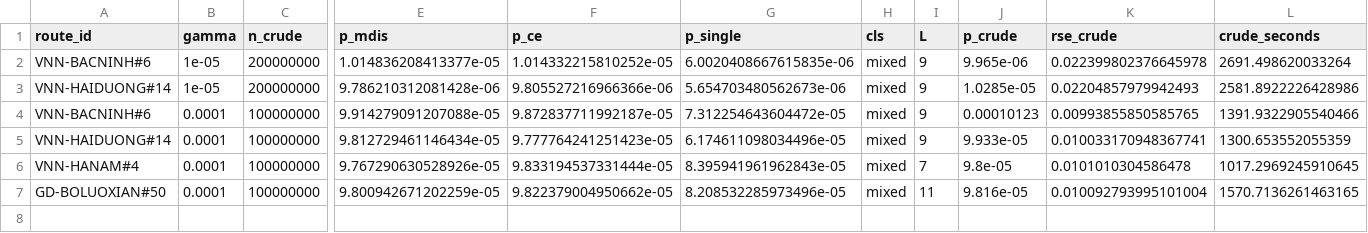
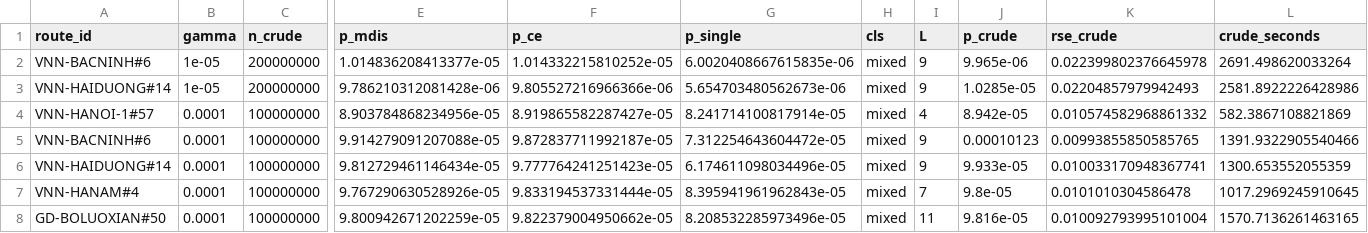
Before and after one commit to vinhqdang/stochastic_vrp, a CSV file: svrpspd_wdro/results/rarecert/r3_r2crude.csv, drawn as a sheet; only a part is shown, gaps mark what is left out; rows hold the shown columns only; the diff names each change by its address in the sheet, - before the commit and + after, or states it on an @@ line.

```diff
--- a/svrpspd_wdro/results/rarecert/r3_r2crude.csv
+++ b/svrpspd_wdro/results/rarecert/r3_r2crude.csv
+row 4: VNN-HANOI-1#57 | 0.0001 | 100000000 | 8.903784868234956e-05 | 8.919865582287427e-05 | 8.241714100817914e-05 | mixed | 4 | 8.942e-05 | 0.010574582968861332 | 582.3867108821869
```
Also changed, not shown: svrpspd_wdro/results/rarecert/r3_hubcrude.csv, 25 other files.
